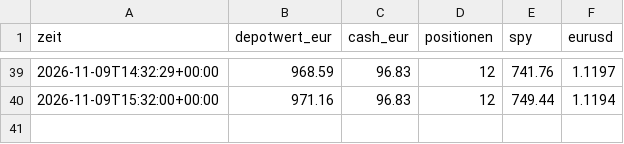
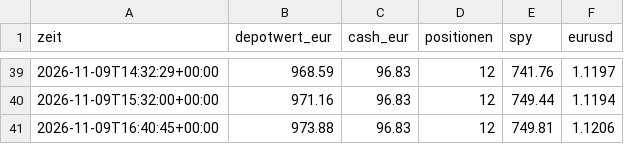
Before and after one commit to tomschmidt872/trader-bot, a CSV file: trader/sim/equity.csv, drawn as a sheet; only a part is shown, gaps mark what is left out; the diff names each change by its address in the sheet, - before the commit and + after, or states it on an @@ line.

```diff
--- a/trader/sim/equity.csv
+++ b/trader/sim/equity.csv
+row 41: 2026-11-09T16:40:45+00:00 | 973.88 | 96.83 | 12 | 749.81 | 1.1206
```
Also changed, not shown: docs/data/equity.csv, 12 other files.
